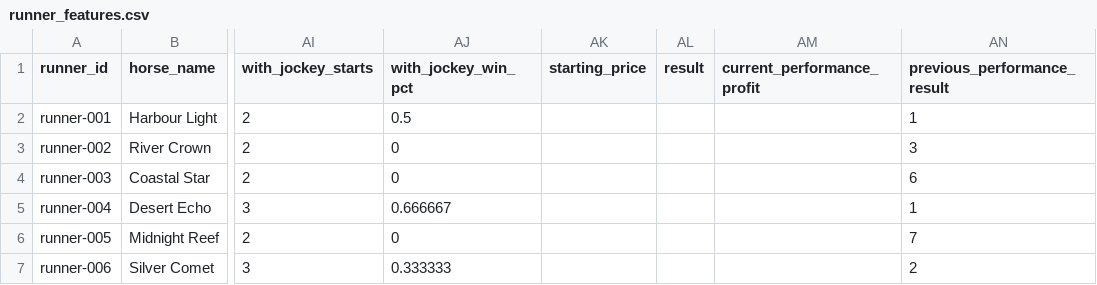
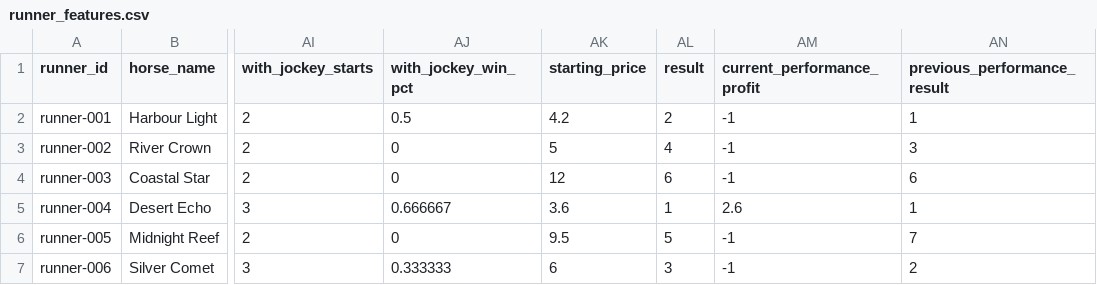
Before and after one commit to mmollomb/racing_data, a CSV file: data/examples/runner_features.csv, drawn as a sheet; only a part is shown, gaps mark what is left out; the diff names each change by its address in the sheet, - before the commit and + after, or states it on an @@ line.

```diff
--- a/data/examples/runner_features.csv
+++ b/data/examples/runner_features.csv
-AK2 (starting_price): (empty)
+AK2 (starting_price): 4.2
-AL2 (result): (empty)
+AL2 (result): 2
-AM2:AM4 (current_performance_profit): (empty)
+AM2:AM4 (current_performance_profit): -1
-AK3 (starting_price): (empty)
+AK3 (starting_price): 5
-AL3 (result): (empty)
+AL3 (result): 4
-AK4 (starting_price): (empty)
+AK4 (starting_price): 12
-AL4 (result): (empty)
+AL4 (result): 6
-AK5 (starting_price): (empty)
+AK5 (starting_price): 3.6
-AL5 (result): (empty)
+AL5 (result): 1
-AM5 (current_performance_profit): (empty)
+AM5 (current_performance_profit): 2.6
-AK6 (starting_price): (empty)
+AK6 (starting_price): 9.5
-AL6 (result): (empty)
+AL6 (result): 5
-AM6:AM7 (current_performance_profit): (empty)
+AM6:AM7 (current_performance_profit): -1
-AK7 (starting_price): (empty)
+AK7 (starting_price): 6
-AL7 (result): (empty)
+AL7 (result): 3
```
Also changed, not shown: data/examples/sample_runner_history.csv, 8 other files.
